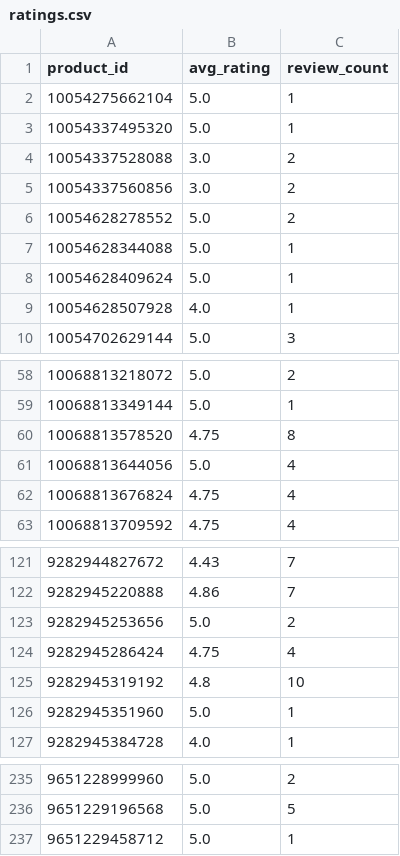
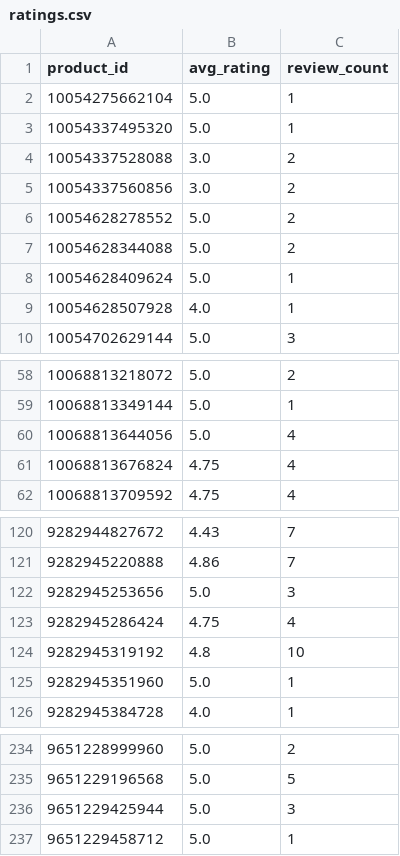
Before and after one commit to christoffer-cherry/feed, a CSV file: docs/ratings.csv, drawn as a sheet; only a part is shown, gaps mark what is left out.

```diff
--- a/docs/ratings.csv
+++ b/docs/ratings.csv
@@ -6,3 +6,3 @@ product_id,avg_rating,review_count
 10054628278552,5.0,2
-10054628344088,5.0,1
+10054628344088,5.0,2
 10054628409624,5.0,1
@@ -59,3 +59,2 @@ product_id,avg_rating,review_count
 10068813349144,5.0,1
-10068813578520,4.75,8
 10068813644056,5.0,4
@@ -122,3 +121,3 @@ product_id,avg_rating,review_count
 9282945220888,4.86,7
-9282945253656,5.0,2
+9282945253656,5.0,3
 9282945286424,4.75,4
@@ -236,2 +235,3 @@ product_id,avg_rating,review_count
 9651229196568,5.0,5
+9651229425944,5.0,3
 9651229458712,5.0,1
```
Also changed, not shown: 1 other file.
